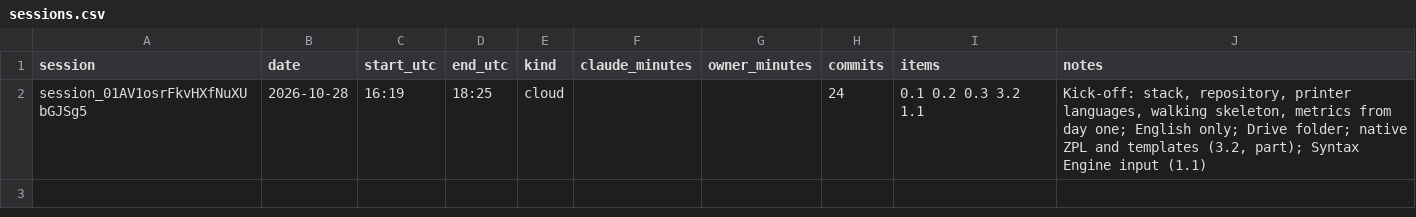
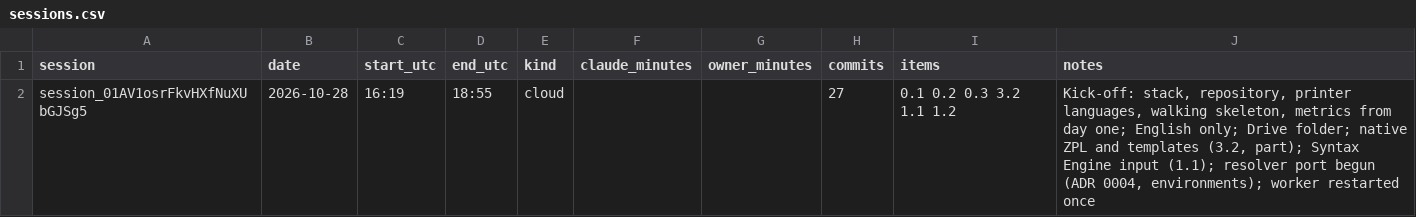
Before and after one commit to ricardomelo/gs1-label-studio, a CSV file: docs/metrics/sessions.csv, drawn as a sheet.

```diff
--- a/docs/metrics/sessions.csv
+++ b/docs/metrics/sessions.csv
@@ -1,2 +1,2 @@
 session,date,start_utc,end_utc,kind,claude_minutes,owner_minutes,commits,items,notes
-session_01AV1osrFkvHXfNuXUbGJSg5,2026-10-28,16:19,18:25,cloud,,,24,0.1 0.2 0.3 3.2 1.1,"Kick-off: stack, repository, printer languages, walking skeleton, metrics from day one; English only; Drive folder; native ZPL and templates (3.2, part); Syntax Engine input (1.1)"
+session_01AV1osrFkvHXfNuXUbGJSg5,2026-10-28,16:19,18:55,cloud,,,27,0.1 0.2 0.3 3.2 1.1 1.2,"Kick-off: stack, repository, printer languages, walking skeleton, metrics from day one; English only; Drive folder; native ZPL and templates (3.2, part); Syntax Engine input (1.1); resolver port begun (ADR 0004, environments); worker restarted once"
```
